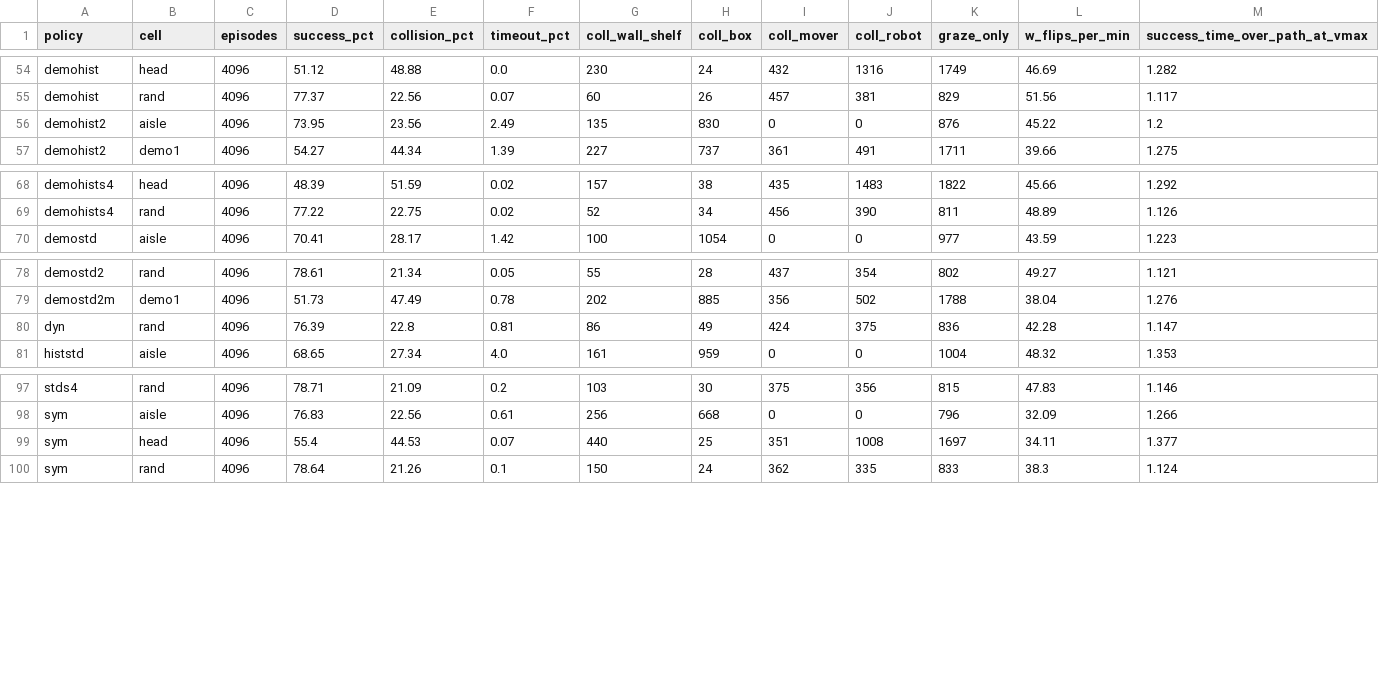
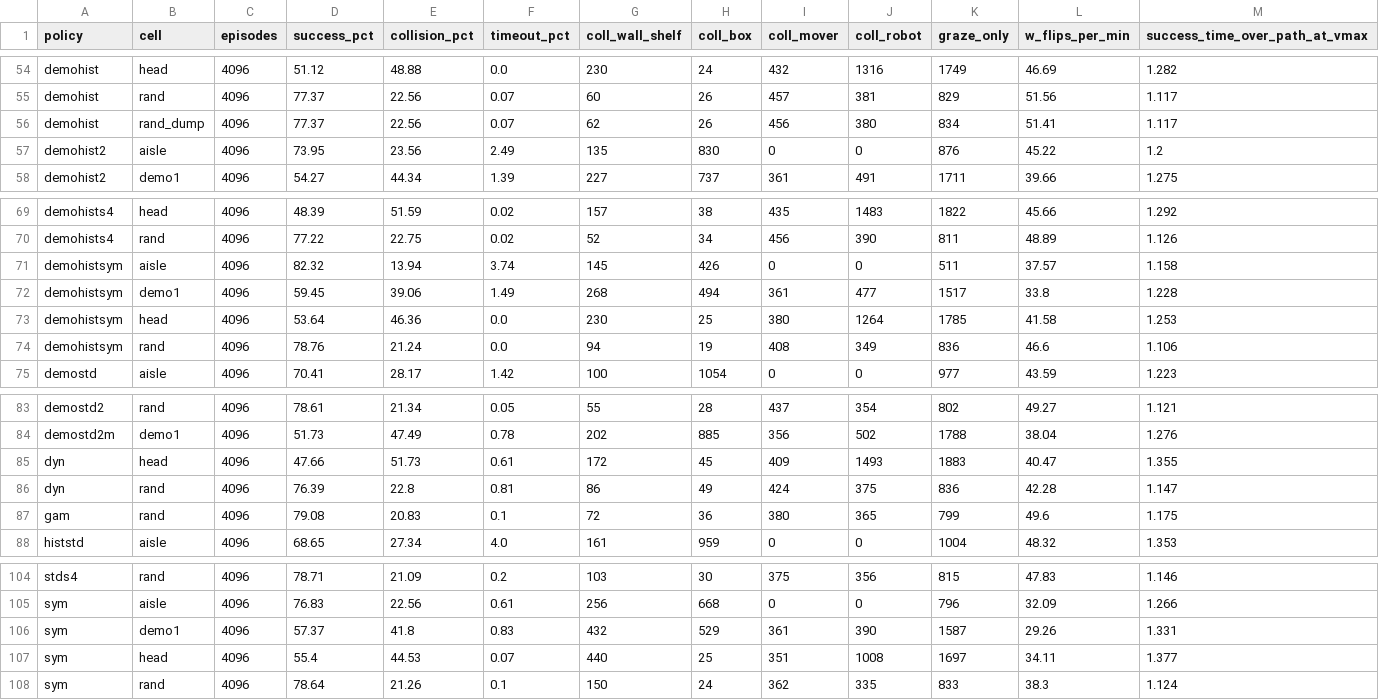
Before and after one commit to PJW-1/roscamp-pode-drive, a CSV file: docs/rl_tracks_2026-11-26/results/cells.csv, drawn as a sheet; only a part is shown, gaps mark what is left out; the diff names each change by its address in the sheet, - before the commit and + after, or states it on an @@ line.

```diff
--- a/docs/rl_tracks_2026-11-26/results/cells.csv
+++ b/docs/rl_tracks_2026-11-26/results/cells.csv
+row 56: demohist | rand_dump | 4096 | 77.37 | 22.56 | 0.07 | 62 | 26 | 456 | 380 | 834 | 51.41 | 1.117
+row 71: demohistsym | aisle | 4096 | 82.32 | 13.94 | 3.74 | 145 | 426 | 0 | 0 | 511 | 37.57 | 1.158
+row 72: demohistsym | demo1 | 4096 | 59.45 | 39.06 | 1.49 | 268 | 494 | 361 | 477 | 1517 | 33.8 | 1.228
+row 73: demohistsym | head | 4096 | 53.64 | 46.36 | 0.0 | 230 | 25 | 380 | 1264 | 1785 | 41.58 | 1.253
+row 74: demohistsym | rand | 4096 | 78.76 | 21.24 | 0.0 | 94 | 19 | 408 | 349 | 836 | 46.6 | 1.106
+row 85: dyn | head | 4096 | 47.66 | 51.73 | 0.61 | 172 | 45 | 409 | 1493 | 1883 | 40.47 | 1.355
+row 87: gam | rand | 4096 | 79.08 | 20.83 | 0.1 | 72 | 36 | 380 | 365 | 799 | 49.6 | 1.175
+row 106: sym | demo1 | 4096 | 57.37 | 41.8 | 0.83 | 432 | 529 | 361 | 390 | 1587 | 29.26 | 1.331
```
Also changed, not shown: docs/rl_tracks_2026-11-26/results/crossing.csv, docs/rl_tracks_2026-11-26/results/curve.csv, 8 other files.
